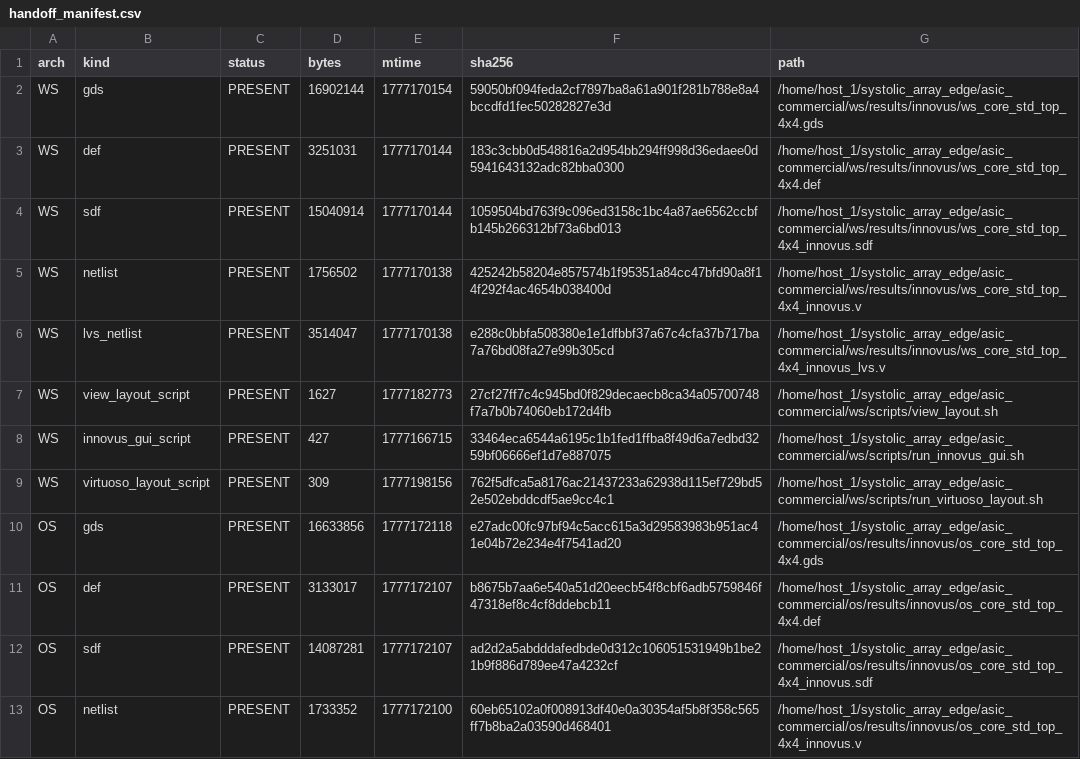
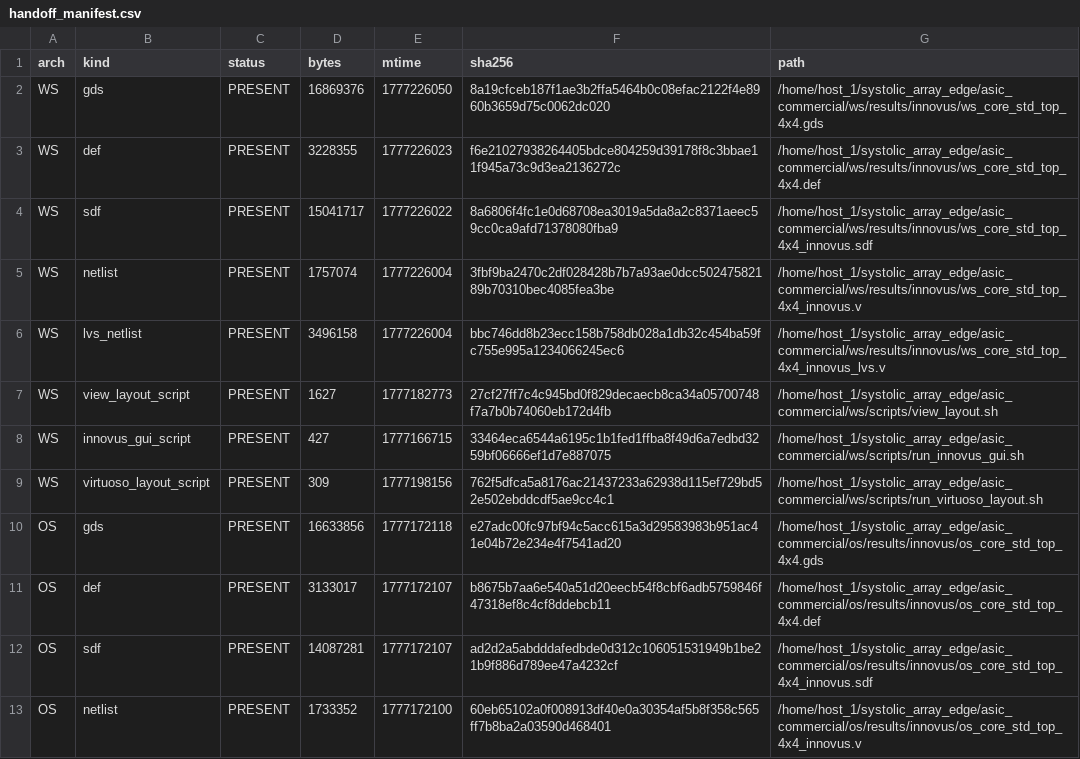
Before and after one commit to qrjs/systolic_array_edge, a CSV file: reports/thesis/handoff_manifest.csv, drawn as a sheet; only a part is shown.

```diff
--- a/reports/thesis/handoff_manifest.csv
+++ b/reports/thesis/handoff_manifest.csv
@@ -1,7 +1,7 @@
 arch,kind,status,bytes,mtime,sha256,path
-WS,gds,PRESENT,16902144,1777170154,59050bf094feda2cf7897ba8a61a901f281b788e8a4bccdfd1fec50282827e3d,/home/host_1/systolic_array_edge/asic_commercial/ws/results/innovus/ws_core_std_top_4x4.gds
-WS,def,PRESENT,3251031,1777170144,183c3cbb0d548816a2d954bb294ff998d36edaee0d5941643132adc82bba0300,/home/host_1/systolic_array_edge/asic_commercial/ws/results/innovus/ws_core_std_top_4x4.def
-WS,sdf,PRESENT,15040914,1777170144,1059504bd763f9c096ed3158c1bc4a87ae6562ccbfb145b266312bf73a6bd013,/home/host_1/systolic_array_edge/asic_commercial/ws/results/innovus/ws_core_std_top_4x4_innovus.sdf
-WS,netlist,PRESENT,1756502,1777170138,425242b58204e857574b1f95351a84cc47bfd90a8f14f292f4ac4654b038400d,/home/host_1/systolic_array_edge/asic_commercial/ws/results/innovus/ws_core_std_top_4x4_innovus.v
-WS,lvs_netlist,PRESENT,3514047,1777170138,e288c0bbfa508380e1e1dfbbf37a67c4cfa37b717ba7a76bd08fa27e99b305cd,/home/host_1/systolic_array_edge/asic_commercial/ws/results/innovus/ws_core_std_top_4x4_innovus_lvs.v
+WS,gds,PRESENT,16869376,1777226050,8a19cfceb187f1ae3b2ffa5464b0c08efac2122f4e8960b3659d75c0062dc020,/home/host_1/systolic_array_edge/asic_commercial/ws/results/innovus/ws_core_std_top_4x4.gds
+WS,def,PRESENT,3228355,1777226023,f6e21027938264405bdce804259d39178f8c3bbae11f945a73c9d3ea2136272c,/home/host_1/systolic_array_edge/asic_commercial/ws/results/innovus/ws_core_std_top_4x4.def
+WS,sdf,PRESENT,15041717,1777226022,8a6806f4fc1e0d68708ea3019a5da8a2c8371aeec59cc0ca9afd71378080fba9,/home/host_1/systolic_array_edge/asic_commercial/ws/results/innovus/ws_core_std_top_4x4_innovus.sdf
+WS,netlist,PRESENT,1757074,1777226004,3fbf9ba2470c2df028428b7b7a93ae0dcc50247582189b70310bec4085fea3be,/home/host_1/systolic_array_edge/asic_commercial/ws/results/innovus/ws_core_std_top_4x4_innovus.v
+WS,lvs_netlist,PRESENT,3496158,1777226004,bbc746dd8b23ecc158b758db028a1db32c454ba59fc755e995a1234066245ec6,/home/host_1/systolic_array_edge/asic_commercial/ws/results/innovus/ws_core_std_top_4x4_innovus_lvs.v
 WS,view_layout_script,PRESENT,1627,1777182773,27cf27ff7c4c945bd0f829decaecb8ca34a05700748f7a7b0b74060eb172d4fb,/home/host_1/systolic_array_edge/asic_commercial/ws/scripts/view_layout.sh
```
Also changed, not shown: reports/thesis/layout_completeness.csv, reports/thesis/signoff_check.csv, 23 other files.
